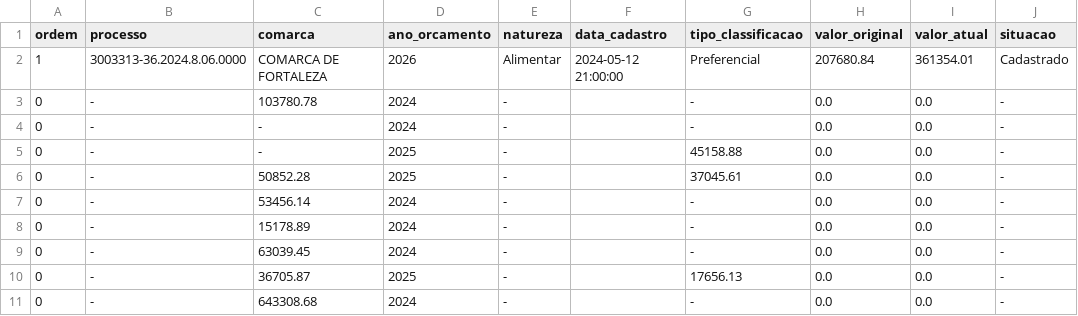
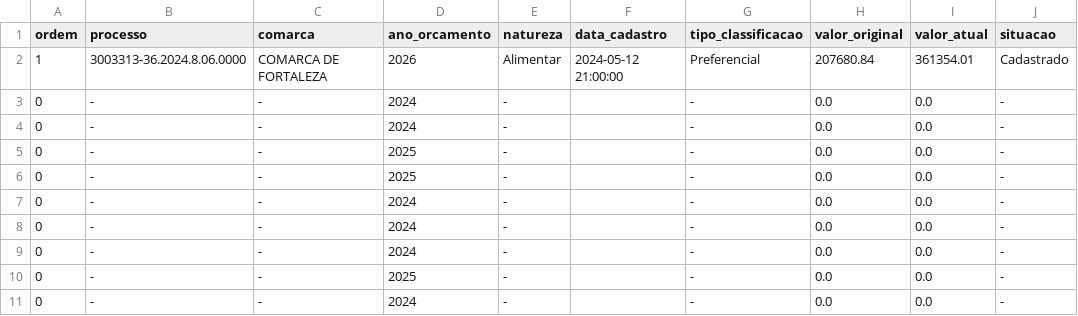
Before and after one commit to fernandozoomp/crawler-tjce, a CSV file: precatorios.csv, drawn as a sheet.

```diff
--- a/precatorios.csv
+++ b/precatorios.csv
@@ -2,10 +2,10 @@ ordem,processo,comarca,ano_orcamento,natureza,data_cadastro,tipo_classificacao,v
 1,3003313-36.2024.8.06.0000,COMARCA DE FORTALEZA,2026,Alimentar,2024-05-12 21:00:00,Preferencial,207680.84,361354.01,Cadastrado
-0,-,103780.78,2024,-,,-,0.0,0.0,-
 0,-,-,2024,-,,-,0.0,0.0,-
-0,-,-,2025,-,,45158.88,0.0,0.0,-
-0,-,50852.28,2025,-,,37045.61,0.0,0.0,-
-0,-,53456.14,2024,-,,-,0.0,0.0,-
-0,-,15178.89,2024,-,,-,0.0,0.0,-
-0,-,63039.45,2024,-,,-,0.0,0.0,-
-0,-,36705.87,2025,-,,17656.13,0.0,0.0,-
-0,-,643308.68,2024,-,,-,0.0,0.0,-
+0,-,-,2024,-,,-,0.0,0.0,-
+0,-,-,2025,-,,-,0.0,0.0,-
+0,-,-,2025,-,,-,0.0,0.0,-
+0,-,-,2024,-,,-,0.0,0.0,-
+0,-,-,2024,-,,-,0.0,0.0,-
+0,-,-,2024,-,,-,0.0,0.0,-
+0,-,-,2025,-,,-,0.0,0.0,-
+0,-,-,2024,-,,-,0.0,0.0,-
```
Also changed, not shown: 4 other files.
